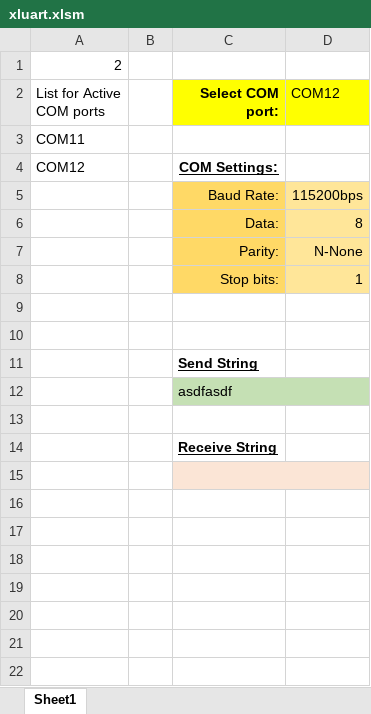
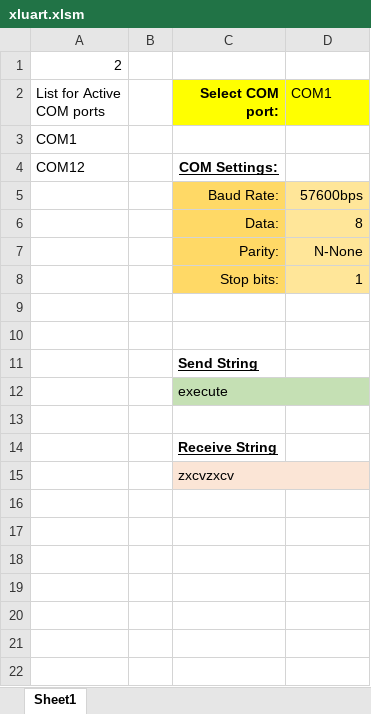
Before and after one commit to jackhab/Xluart, an Excel workbook: xluart.xlsm, sheet Sheet1, drawn as a sheet; only a part is shown; values as stored, in another font and other column widths than the file's, no borders; charts and pictures not drawn; the diff names each change by its address in the sheet, - before the commit and + after, or states it on an @@ line.

Commit message:
tested OK with virtual COM

```diff
--- a/xluart.xlsm (sheet Sheet1)
+++ b/xluart.xlsm (sheet Sheet1)
-D2: COM12
+D2: COM1
-A3 (List for Active COM ports): COM11
+A3 (List for Active COM ports): COM1
-D5 (COM1): 115200bps
+D5 (COM1): 57600bps
-C12 (Select COM port:): asdfasdf
+C12 (Select COM port:): execute
-C15 (Select COM port:): (empty)
+C15 (Select COM port:): zxcvzxcv
```
